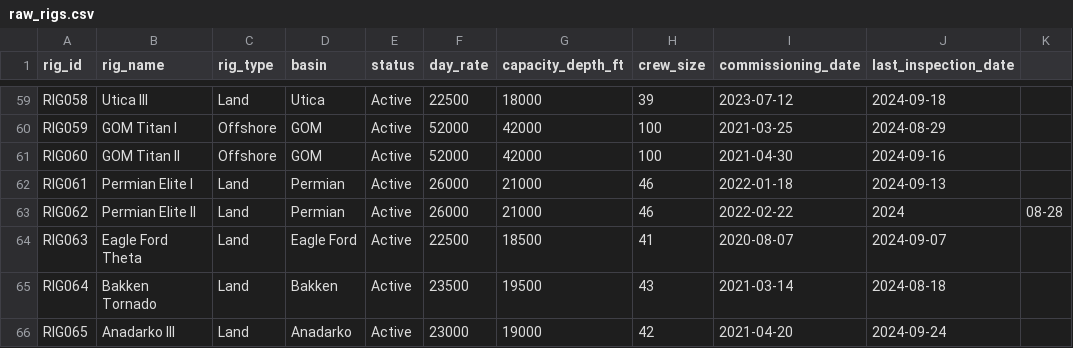
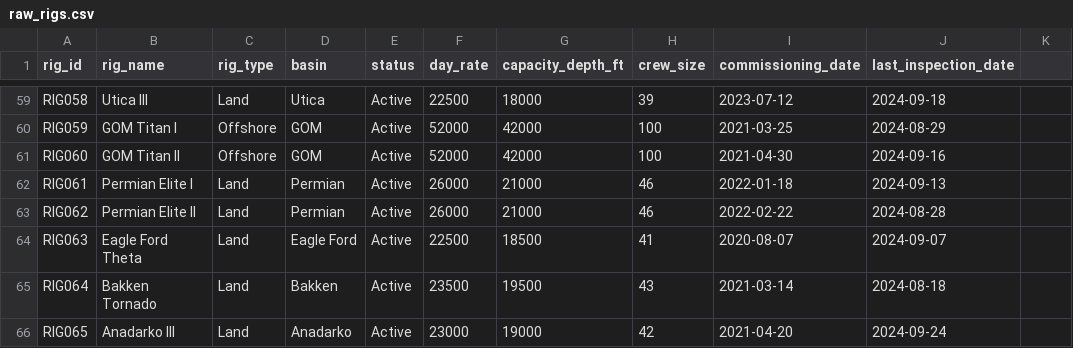
Before and after one commit to vincekdo10/oil-gas, a CSV file: seeds/raw_rigs.csv, drawn as a sheet; only a part is shown, gaps mark what is left out.

Commit message:
fixing errors

```diff
--- a/seeds/raw_rigs.csv
+++ b/seeds/raw_rigs.csv
@@ -62,3 +62,3 @@ RIG060,GOM Titan II,Offshore,GOM,Active,52000,42000,100,2021-04-30,2024-09-16
 RIG061,Permian Elite I,Land,Permian,Active,26000,21000,46,2022-01-18,2024-09-13
-RIG062,Permian Elite II,Land,Permian,Active,26000,21000,46,2022-02-22,2024,08-28
+RIG062,Permian Elite II,Land,Permian,Active,26000,21000,46,2022-02-22,2024-08-28
 RIG063,Eagle Ford Theta,Land,Eagle Ford,Active,22500,18500,41,2020-08-07,2024-09-07
```
